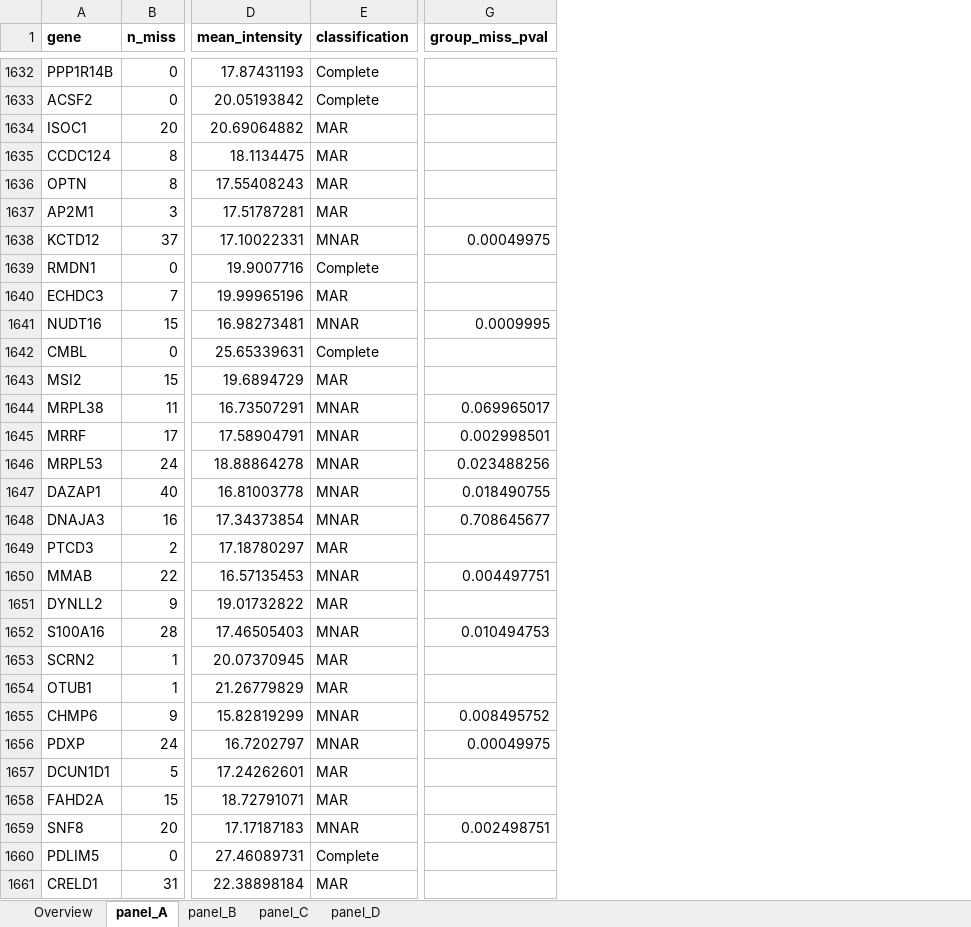
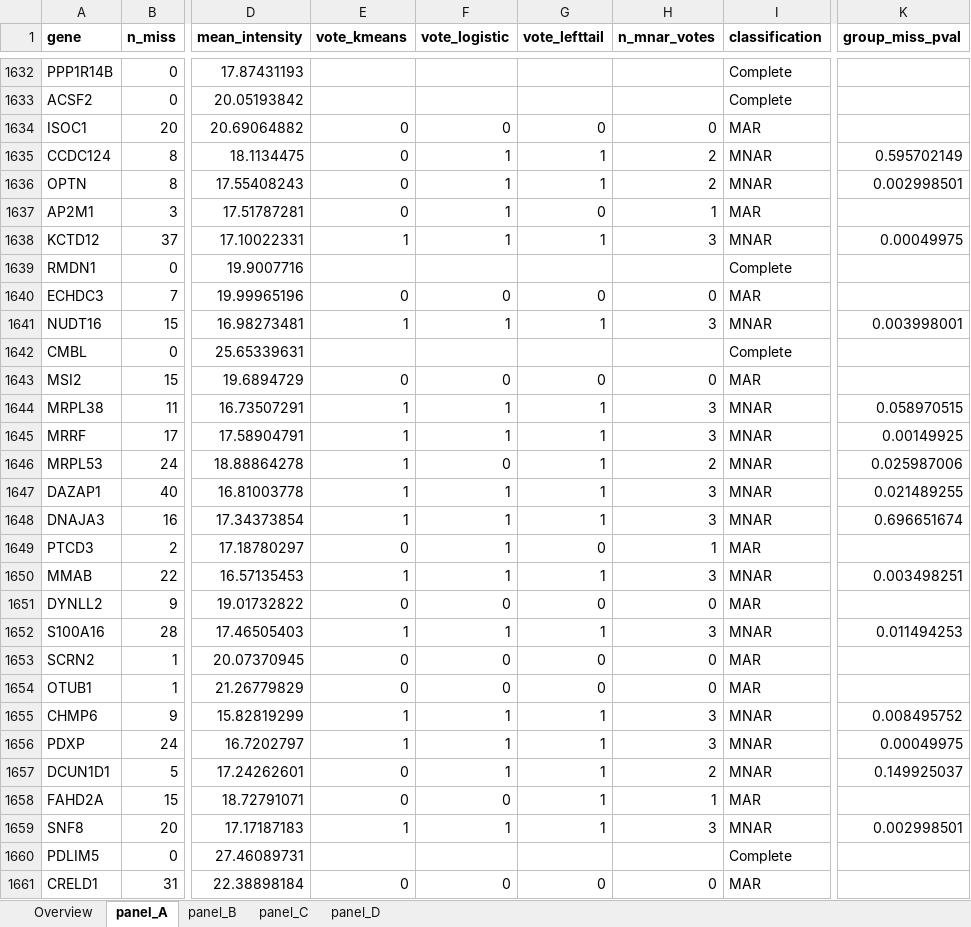
Before and after one commit to Dustyn-T-Lewis/YvO_2025, an Excel workbook: 04_Figures/F00/c_data/02_imputation/F00_stage02_imputation.xlsx, sheet panel_A, drawn as a sheet; only a part is shown, gaps mark what is left out; values as stored, in another font and other column widths than the file's, no borders; addresses are those after the commit; the diff covers the shown part only; the diff names each change by its address in the sheet, - before the commit and + after, or states it on an @@ line.

Commit message:
F00: pipeline QC panel and output updates

```diff
--- a/04_Figures/F00/c_data/02_imputation/F00_stage02_imputation.xlsx (sheet panel_A)
+++ b/04_Figures/F00/c_data/02_imputation/F00_stage02_imputation.xlsx (sheet panel_A)
+column E (vote_kmeans), rows 1634-1661: 0 | 0 | 0 | 0 | 1 |  | 0 | 1 |  | 0 | 1 | 1 | 1 | 1 | 1 | 0 | 1 | 0 | 1 | 0 | 0 | 1 | 1 | 0 | 0 | 1 |  | 0
+column F (vote_logistic), rows 1634-1661: 0 | 1 | 1 | 1 | 1 |  | 0 | 1 |  | 0 | 1 | 1 | 0 | 1 | 1 | 1 | 1 | 0 | 1 | 0 | 0 | 1 | 1 | 1 | 0 | 1 |  | 0
+column G (vote_lefttail), rows 1634-1661: 0 | 1 | 1 | 0 | 1 |  | 0 | 1 |  | 0 | 1 | 1 | 1 | 1 | 1 | 0 | 1 | 0 | 1 | 0 | 0 | 1 | 1 | 1 | 1 | 1 |  | 0
+column H (n_mnar_votes), rows 1634-1661: 0 | 2 | 2 | 1 | 3 |  | 0 | 3 |  | 0 | 3 | 3 | 2 | 3 | 3 | 1 | 3 | 0 | 3 | 0 | 0 | 3 | 3 | 2 | 1 | 3 |  | 0
-I1635:I1636 (classification): MAR
+I1635:I1636 (classification): MNAR
-K1635 (group_miss_pval): (empty)
+K1635 (group_miss_pval): 0.595702149
-K1636 (group_miss_pval): (empty)
+K1636 (group_miss_pval): 0.002998501
-K1641 (group_miss_pval): 0.0009995
+K1641 (group_miss_pval): 0.003998001
-K1644 (group_miss_pval): 0.069965017
+K1644 (group_miss_pval): 0.058970515
-K1645 (group_miss_pval): 0.002998501
+K1645 (group_miss_pval): 0.00149925
-K1646 (group_miss_pval): 0.023488256
+K1646 (group_miss_pval): 0.025987006
-K1647 (group_miss_pval): 0.018490755
+K1647 (group_miss_pval): 0.021489255
-K1648 (group_miss_pval): 0.708645677
+K1648 (group_miss_pval): 0.696651674
-K1650 (group_miss_pval): 0.004497751
+K1650 (group_miss_pval): 0.003498251
-K1652 (group_miss_pval): 0.010494753
+K1652 (group_miss_pval): 0.011494253
-I1657 (classification): MAR
+I1657 (classification): MNAR
-K1657 (group_miss_pval): (empty)
+K1657 (group_miss_pval): 0.149925037
-K1659 (group_miss_pval): 0.002498751
+K1659 (group_miss_pval): 0.002998501
```
Also changed, not shown: 594 edited cells elsewhere in this sheet, sheet panel_C, sheet panel_B, sheet Overview, 04_Figures/F00/c_data/01_normalization/F00_stage01_normalization.xlsx, 04_Figures/F00/c_data/03_DEP/F00_stage03_DEP.xlsx, 52 other files.
